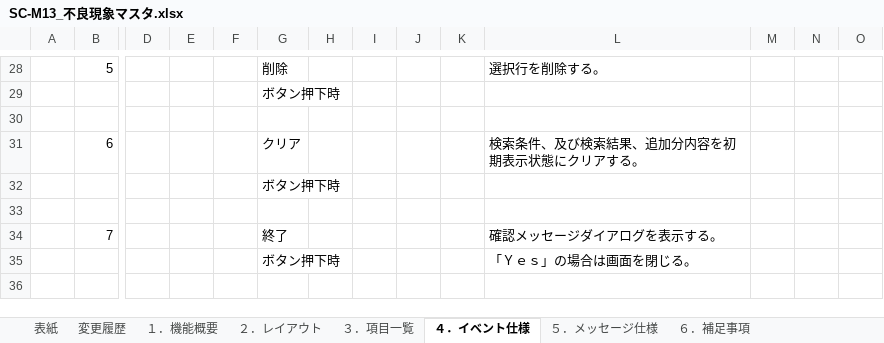
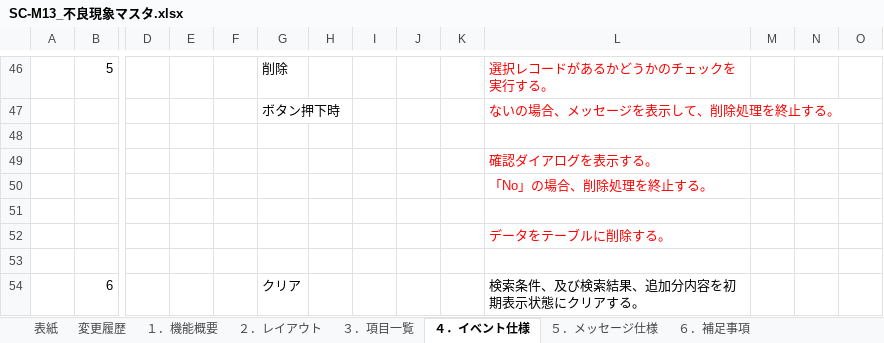
Before and after one commit to LeviDlflu/backdoor, an Excel workbook: 01_基本設計書/20191231リリース/SC-M13_不良現象マスタ.xlsx, sheet ４．イベント仕様, drawn as a sheet; only a part is shown, gaps mark what is left out; the shorter side is filled out with more unchanged rows; values as stored, in another font and other column widths than the file's, no borders; addresses are those after the commit; rows hold the shown columns only; the diff covers the shown part only; the diff names each change by its address in the sheet, - before the commit and + after, or states it on an @@ line.

```diff
--- a/01_基本設計書/20191231リリース/SC-M13_不良現象マスタ.xlsx (sheet ４．イベント仕様)
+++ b/01_基本設計書/20191231リリース/SC-M13_不良現象マスタ.xlsx (sheet ４．イベント仕様)
-L46: 選択行を削除する。
+L46: 選択レコードがあるかどうかのチェックを実行する。
-L46 text colour: black
+L46 text colour: #FF0000
+row 47:  |  |  |  |  | ボタン押下時 |  |  |  |  | ないの場合、メッセージを表示して、削除処理を終止する。
-G48: ボタン押下時
+G48: (empty)
+row 49:  |  |  |  |  |  |  |  |  |  | 確認ダイアログを表示する。
+row 50:  |  |  |  |  |  |  |  |  |  | 「No」の場合、削除処理を終止する。
+row 51: (empty)
+row 52:  |  |  |  |  |  |  |  |  |  | データをテーブルに削除する。
```
Also changed, not shown: 20 added rows, 2 removed rows, 7 edited cells and cell formats elsewhere in this sheet, sheet ３．項目一覧.
